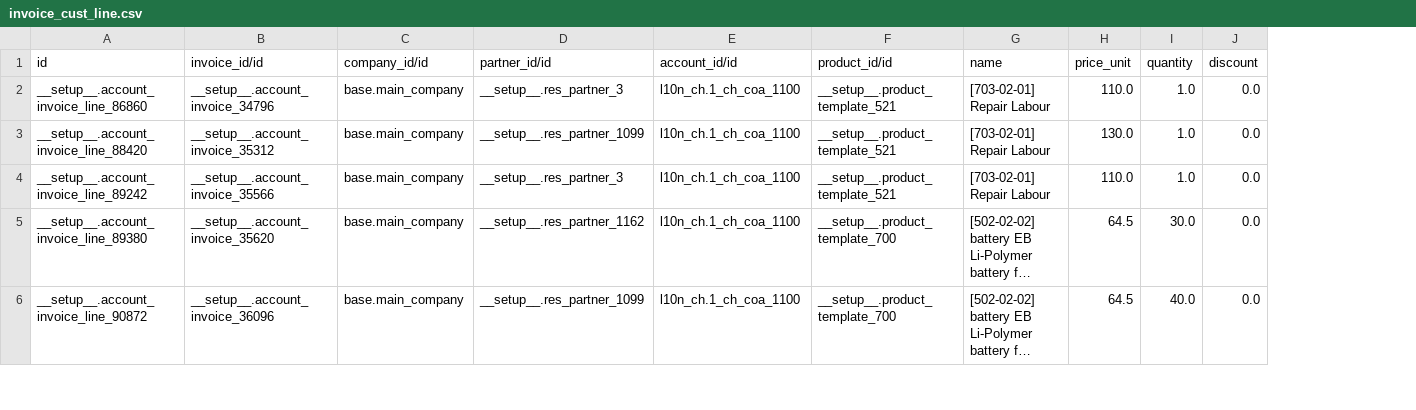
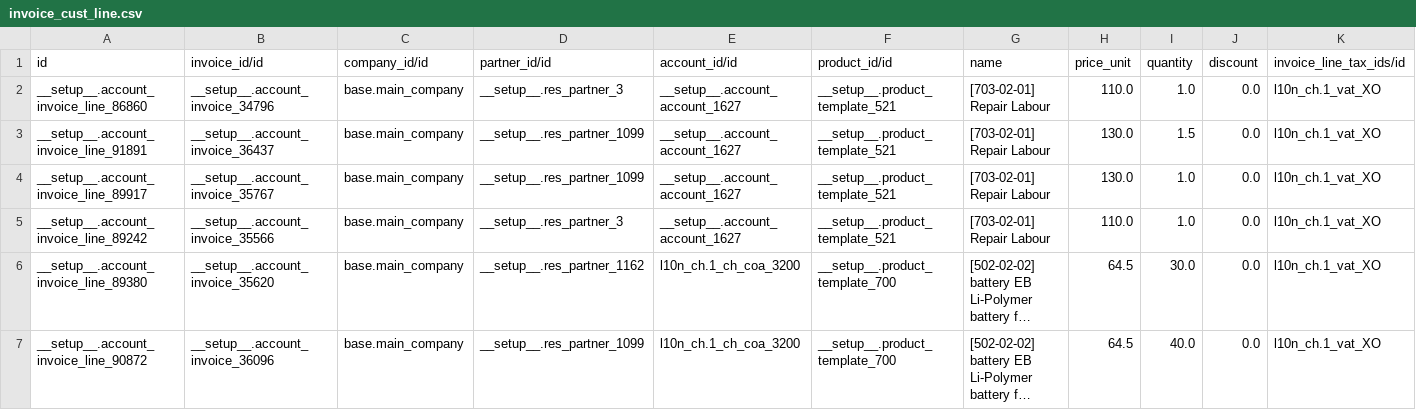
Before and after one commit to camptocamp/odoo-apps, a CSV file: odoo/data/demo/invoice_cust_line.csv, drawn as a sheet; only a part is shown; long unchanged cells end in …; addresses are those after the commit; the diff covers the shown part only; the diff names each change by its address in the sheet, - before the commit and + after, or states it on an @@ line.

```diff
--- a/odoo/data/demo/invoice_cust_line.csv
+++ b/odoo/data/demo/invoice_cust_line.csv
+column K (invoice_line_tax_ids/id), row 2: l10n_ch.1_vat_XO; rows 4-7: all l10n_ch.1_vat_XO
-E2 (account_id/id): l10n_ch.1_ch_coa_1100
+E2 (account_id/id): __setup__.account_account_1627
+row 3: __setup__.account_invoice_line_91891 | __setup__.account_invoice_36437 | base.main_company | __setup__.res_partner_1099 | __setup__.account_account_1627 | __setup__.product_template_521 | [703-02-01] Repair Labour | 130.0 | 1.5 | 0.0 | l10n_ch.1_vat_XO
-A4 (id): __setup__.account_invoice_line_88420
+A4 (id): __setup__.account_invoice_line_89917
-B4 (invoice_id/id): __setup__.account_invoice_35312
+B4 (invoice_id/id): __setup__.account_invoice_35767
-E4:E5 (account_id/id): l10n_ch.1_ch_coa_1100
+E4:E5 (account_id/id): __setup__.account_account_1627
-E6:E7 (account_id/id): l10n_ch.1_ch_coa_1100
+E6:E7 (account_id/id): l10n_ch.1_ch_coa_3200
```
Also changed, not shown: 4 added rows, 2 removed rows and 19 edited cells elsewhere in this file, odoo/data/demo/invoice_cust_head.csv, 3 other files.
